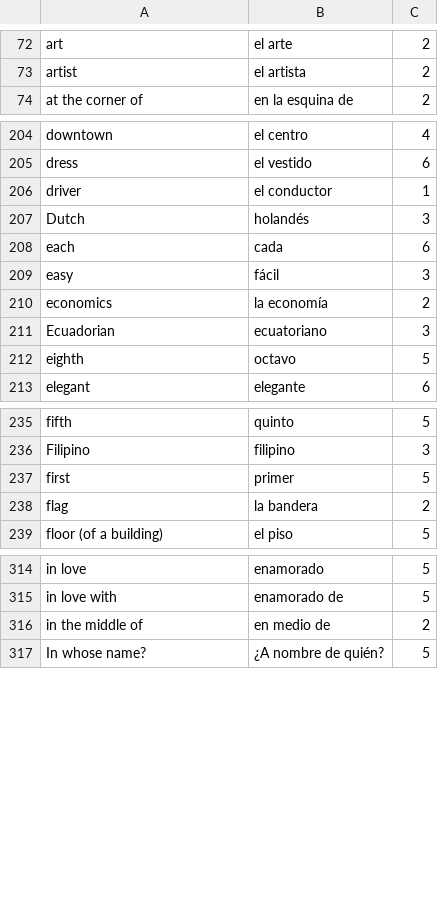
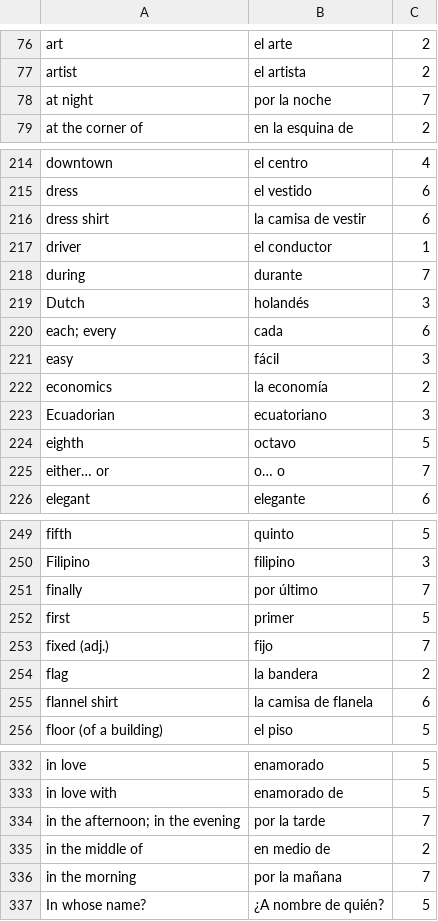
Before and after one commit to jasz0008/vocabulario, a CSV file: vocabulario.csv, drawn as a sheet; only a part is shown, gaps mark what is left out; the diff covers the shown part only.

```diff
--- a/vocabulario.csv
+++ b/vocabulario.csv
@@ -73,2 +77,3 @@ art,el arte,2
 artist,el artista,2
+at night,por la noche,7
 at the corner of,en la esquina de,2
@@ -205,5 +215,7 @@ downtown,el centro,4
 dress,el vestido,6
+dress shirt,la camisa de vestir,6
 driver,el conductor,1
+during,durante,7
 Dutch,holandés,3
-each,cada,6
+each; every,cada,6
 easy,fácil,3
@@ -212,2 +224,3 @@ Ecuadorian,ecuatoriano,3
 eighth,octavo,5
+either… or,o… o,7
 elegant,elegante,6
@@ -236,4 +250,7 @@ fifth,quinto,5
 Filipino,filipino,3
+finally,por último,7
 first,primer,5
+fixed (adj.),fijo,7
 flag,la bandera,2
+flannel shirt,la camisa de flanela,6
 floor (of a building),el piso,5
@@ -315,3 +333,5 @@ in love,enamorado,5
 in love with,enamorado de,5
+in the afternoon; in the evening,por la tarde,7
 in the middle of,en medio de,2
+in the morning,por la mañana,7
 In whose name?,¿A nombre de quién?,5
```
Also changed, not shown: 41 added rows elsewhere in this file, verbos.csv.
